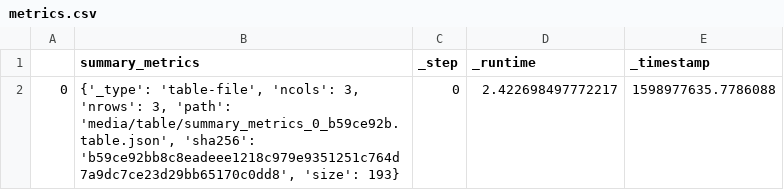
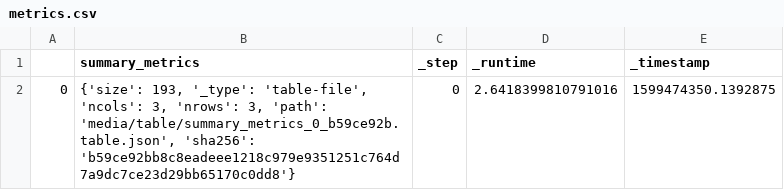
Before and after one commit to elleobrien/wine, a CSV file: metrics.csv, drawn as a sheet.

```diff
--- a/metrics.csv
+++ b/metrics.csv
@@ -1,2 +1,2 @@
 ,summary_metrics,_step,_runtime,_timestamp
-0,"{'_type': 'table-file', 'ncols': 3, 'nrows': 3, 'path': 'media/table/summary_metrics_0_b59ce92b.table.json', 'sha256': 'b59ce92bb8c8eadeee1218c979e9351251c764d7a9dc7ce23d29bb65170c0dd8', 'size': 193}",0,2.422698497772217,1598977635.7786088
+0,"{'size': 193, '_type': 'table-file', 'ncols': 3, 'nrows': 3, 'path': 'media/table/summary_metrics_0_b59ce92b.table.json', 'sha256': 'b59ce92bb8c8eadeee1218c979e9351251c764d7a9dc7ce23d29bb65170c0dd8'}",0,2.6418399810791016,1599474350.1392875
```
Also changed, not shown: 13 other files.
